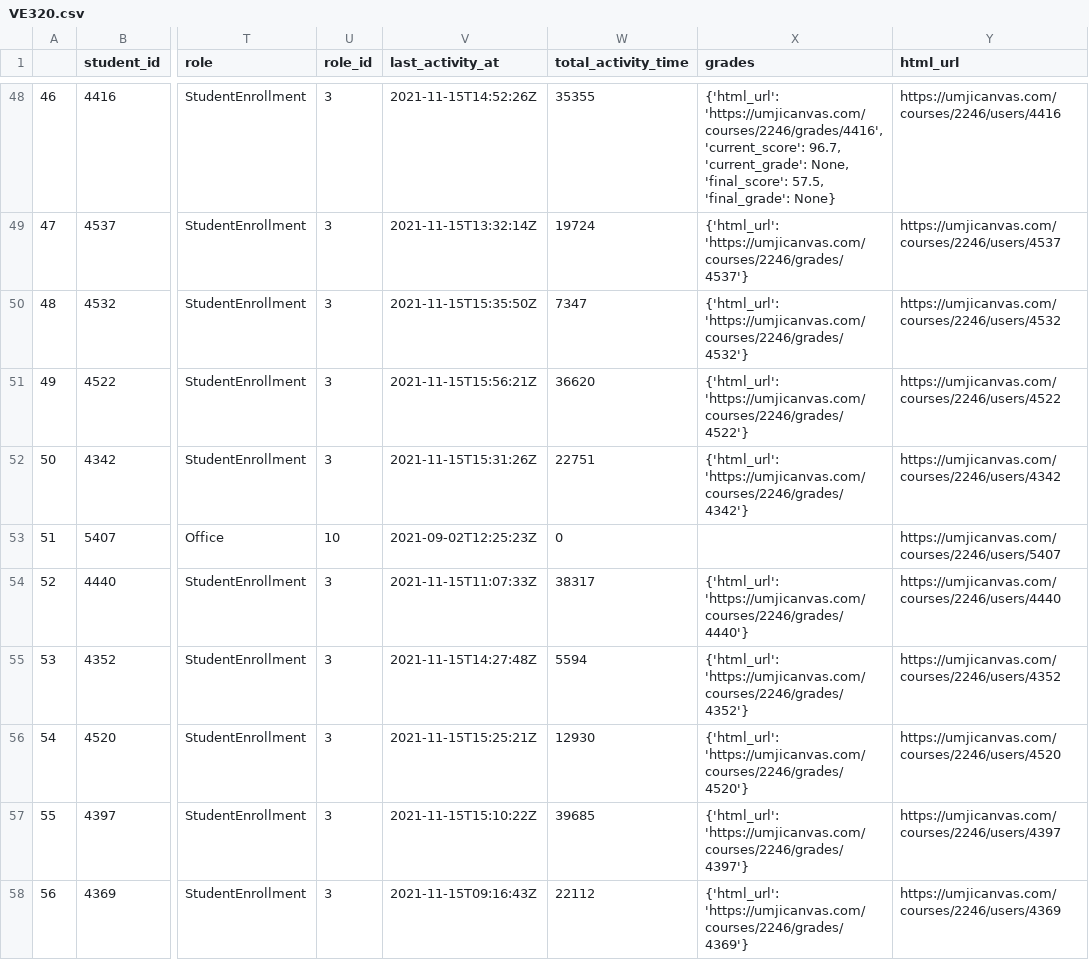
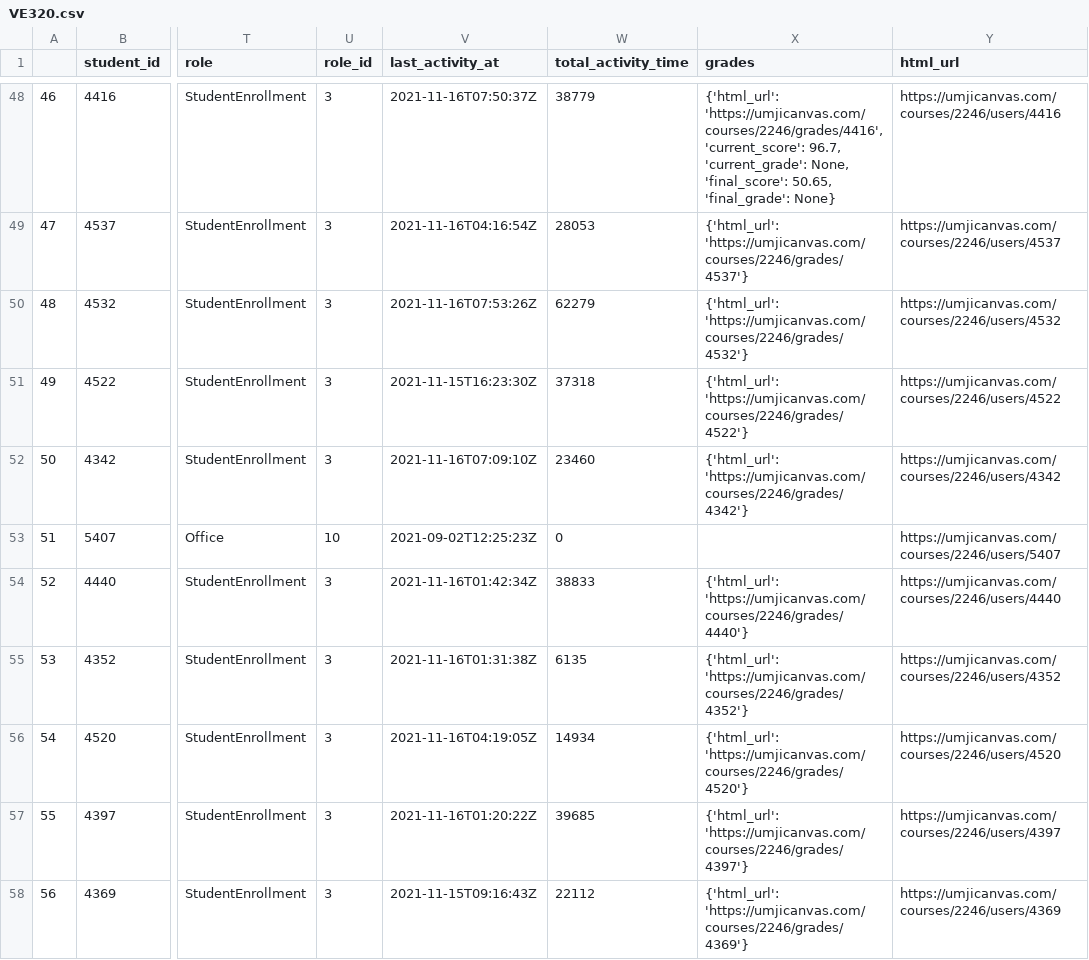
Before and after one commit to SETSUNAyyw/umjicanvas, a CSV file: data/2021-11-16/VE320.csv, drawn as a sheet; only a part is shown, gaps mark what is left out; the diff covers the shown part only; the diff names each change by its address in the sheet, - before the commit and + after, or states it on an @@ line.

```diff
--- a/data/2021-11-16/VE320.csv
+++ b/data/2021-11-16/VE320.csv
-V48 (last_activity_at): 2021-11-15T14:52:26Z
+V48 (last_activity_at): 2021-11-16T07:50:37Z
-W48 (total_activity_time): 35355
+W48 (total_activity_time): 38779
-X48 (grades): …None, 'final_score': 57.5, 'final_grade': None}
+X48 (grades): …None, 'final_score': 50.65, 'final_grade': None}
-V49 (last_activity_at): 2021-11-15T13:32:14Z
+V49 (last_activity_at): 2021-11-16T04:16:54Z
-W49 (total_activity_time): 19724
+W49 (total_activity_time): 28053
-V50 (last_activity_at): 2021-11-15T15:35:50Z
+V50 (last_activity_at): 2021-11-16T07:53:26Z
-W50 (total_activity_time): 7347
+W50 (total_activity_time): 62279
-V51 (last_activity_at): 2021-11-15T15:56:21Z
+V51 (last_activity_at): 2021-11-15T16:23:30Z
-W51 (total_activity_time): 36620
+W51 (total_activity_time): 37318
-V52 (last_activity_at): 2021-11-15T15:31:26Z
+V52 (last_activity_at): 2021-11-16T07:09:10Z
-W52 (total_activity_time): 22751
+W52 (total_activity_time): 23460
-V54 (last_activity_at): 2021-11-15T11:07:33Z
+V54 (last_activity_at): 2021-11-16T01:42:34Z
-W54 (total_activity_time): 38317
+W54 (total_activity_time): 38833
-V55 (last_activity_at): 2021-11-15T14:27:48Z
+V55 (last_activity_at): 2021-11-16T01:31:38Z
-W55 (total_activity_time): 5594
+W55 (total_activity_time): 6135
-V56 (last_activity_at): 2021-11-15T15:25:21Z
+V56 (last_activity_at): 2021-11-16T04:19:05Z
-W56 (total_activity_time): 12930
+W56 (total_activity_time): 14934
-V57 (last_activity_at): 2021-11-15T15:10:22Z
+V57 (last_activity_at): 2021-11-16T01:20:22Z
```
Also changed, not shown: 77 edited cells elsewhere in this file, 6 other files.
